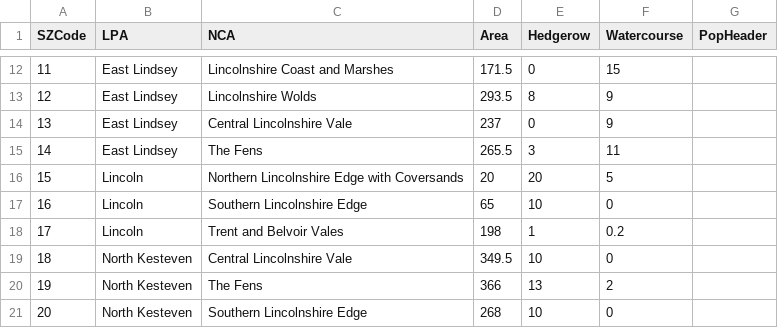
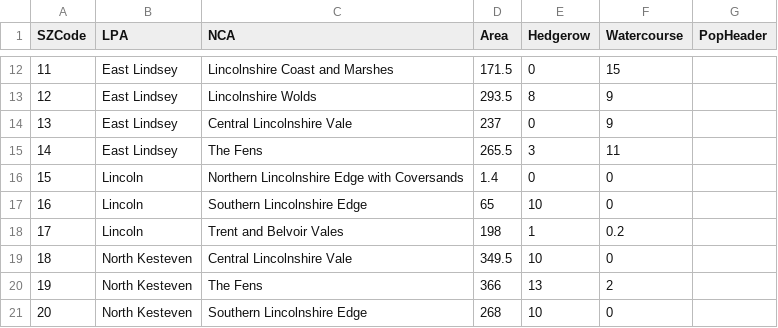
Before and after one commit to DBx-Environ/GIGL_BNGMap, a CSV file: BasicMapDataExport.csv, drawn as a sheet; only a part is shown, gaps mark what is left out.

```diff
--- a/BasicMapDataExport.csv
+++ b/BasicMapDataExport.csv
@@ -15,3 +15,3 @@ SZCode,LPA,NCA,Area,Hedgerow,Watercourse,PopHeader
 14,East Lindsey,The Fens,265.5,3,11,
-15,Lincoln,Northern Lincolnshire Edge with Coversands,20,20,5,
+15,Lincoln,Northern Lincolnshire Edge with Coversands,1.4,0,0,
 16,Lincoln,Southern Lincolnshire Edge,65,10,0,
```
Also changed, not shown: BroadHabitatbySZ.csv.
